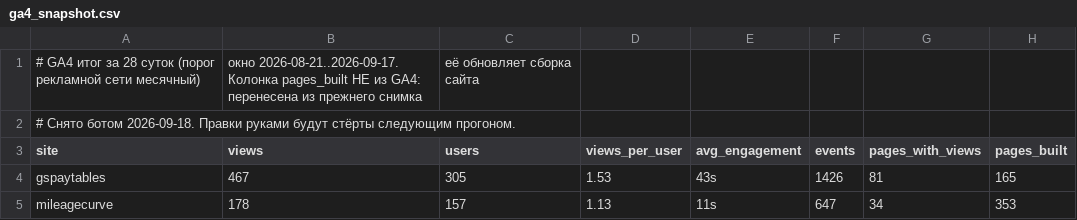
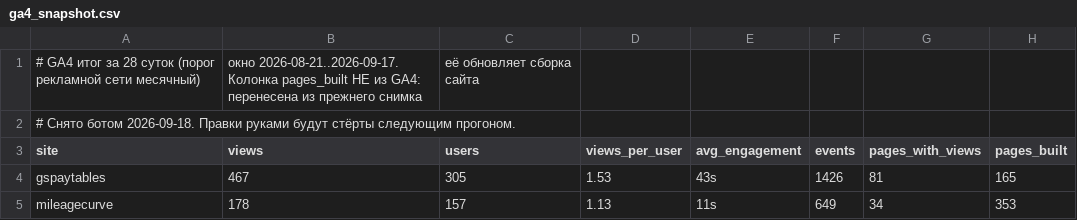
Before and after one commit to bilingoplusllc/web-properties, a CSV file: dashboard/data/ga4_snapshot.csv, drawn as a sheet.

```diff
--- a/dashboard/data/ga4_snapshot.csv
+++ b/dashboard/data/ga4_snapshot.csv
@@ -4,2 +4,2 @@ site,views,users,views_per_user,avg_engagement,events,pages_with_views,pages_bui
 gspaytables,467,305,1.53,43s,1426,81,165
-mileagecurve,178,157,1.13,11s,647,34,353
+mileagecurve,178,157,1.13,11s,649,34,353
```
Also changed, not shown: dashboard/data/daily_search.csv, dashboard/data/ga4_channels.csv, 4 other files.
